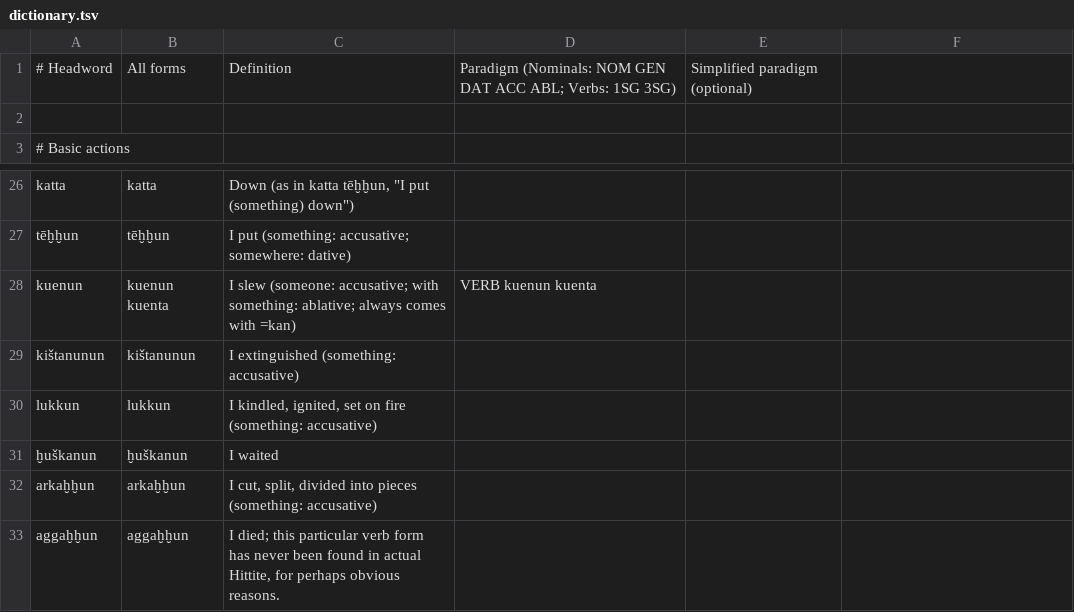
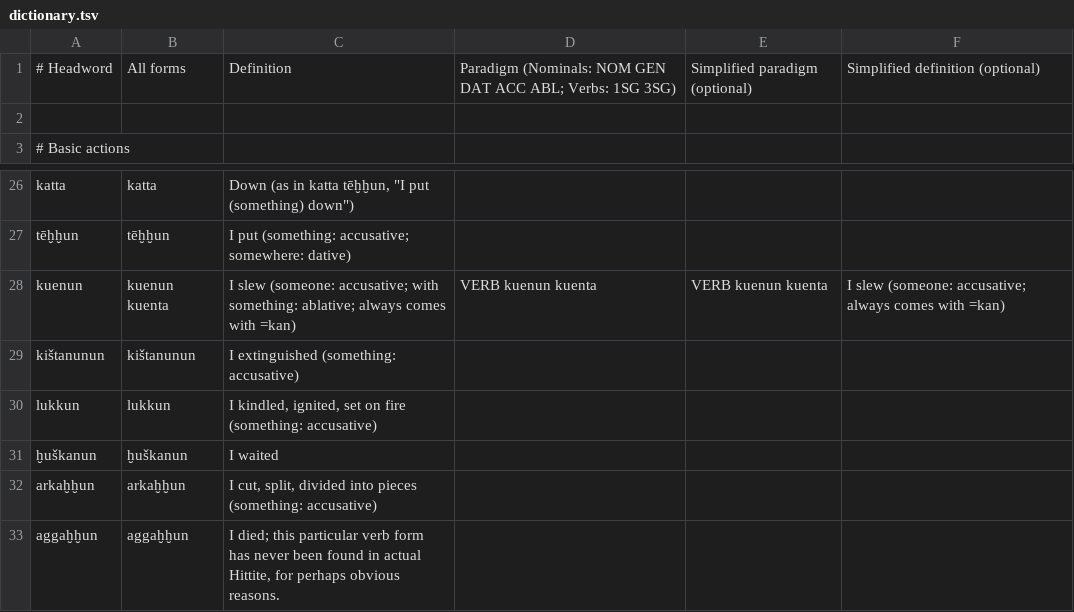
Before and after one commit to dstelzer/hittite-dialog, a TSV file: dictionary.tsv, drawn as a sheet; only a part is shown, gaps mark what is left out.

```diff
--- a/dictionary.tsv
+++ b/dictionary.tsv
@@ -1,2 +1,2 @@
-# Headword	All forms	Definition	Paradigm (Nominals: NOM GEN DAT ACC ABL; Verbs: 1SG 3SG)	Simplified paradigm (optional)
+# Headword	All forms	Definition	Paradigm (Nominals: NOM GEN DAT ACC ABL; Verbs: 1SG 3SG)	Simplified paradigm (optional)	Simplified definition (optional)
 
@@ -27,3 +27,3 @@ katta	katta	Down (as in katta tēḫḫun, "I put (something) down")
 tēḫḫun	tēḫḫun	I put (something: accusative; somewhere: dative)
-kuenun	kuenun kuenta	I slew (someone: accusative; with something: ablative; always comes with =kan)	VERB kuenun kuenta
+kuenun	kuenun kuenta	I slew (someone: accusative; with something: ablative; always comes with =kan)	VERB kuenun kuenta	VERB kuenun kuenta	I slew (someone: accusative; always comes with =kan)
 kištanunun	kištanunun	I extinguished (something: accusative)
```
Also changed, not shown: 2 other files.
